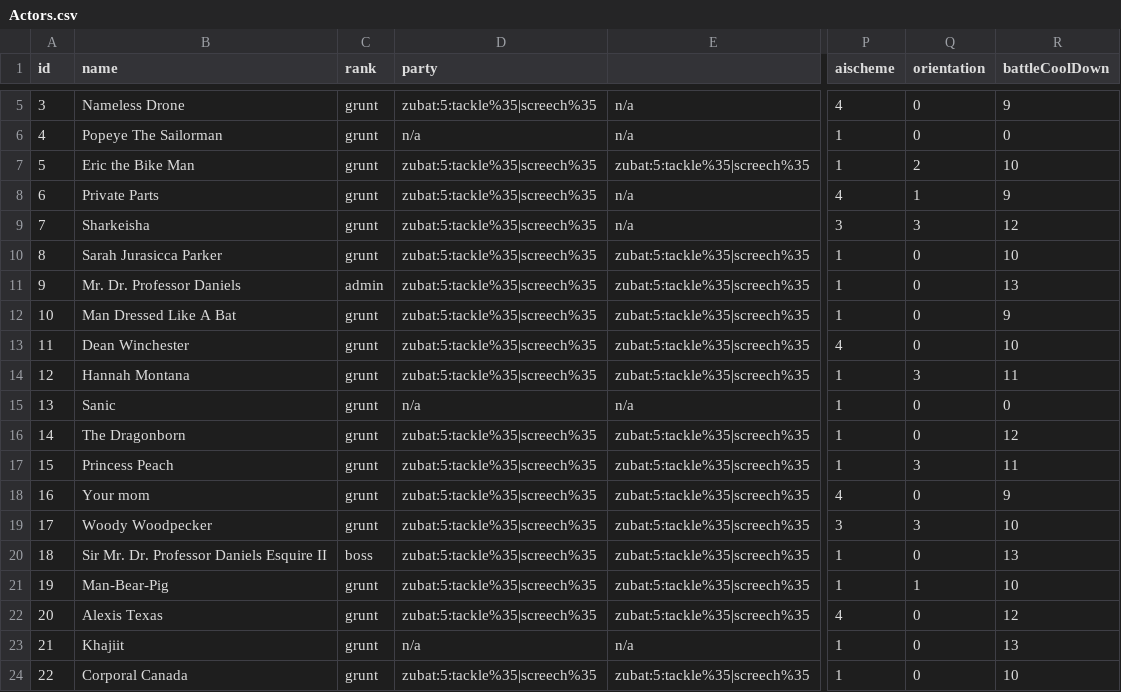
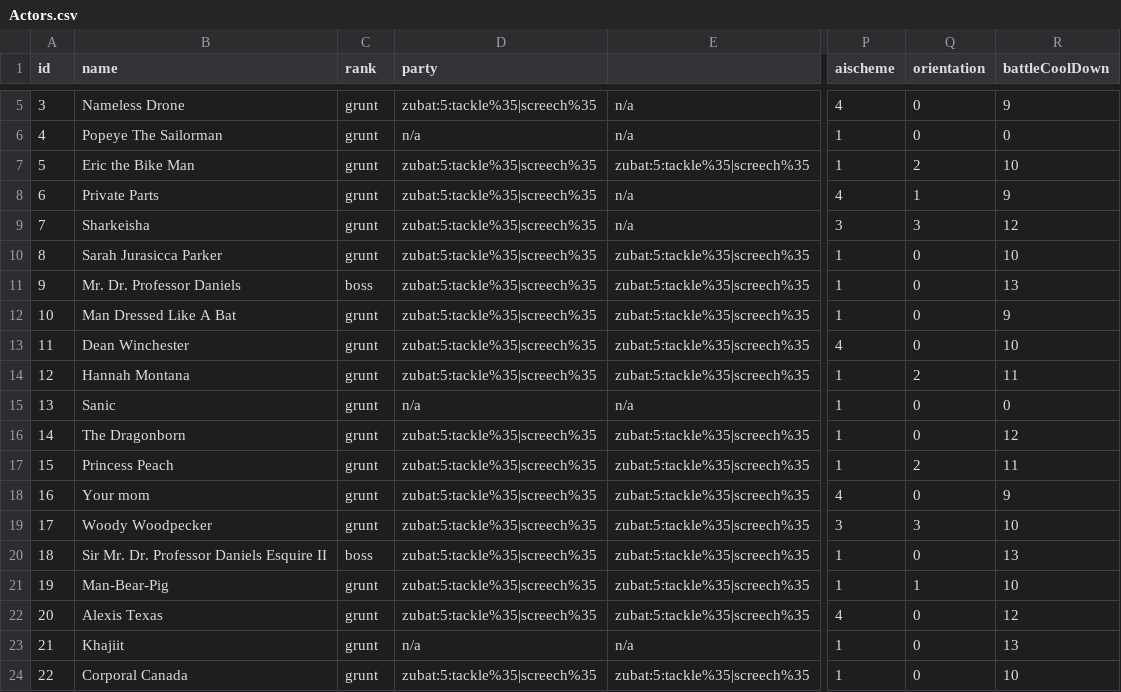
Before and after one commit to knoxaramav2/Meowthful, a CSV file: Meowthful/core/Actors.csv, drawn as a sheet; only a part is shown, gaps mark what is left out; the diff names each change by its address in the sheet, - before the commit and + after, or states it on an @@ line.

```diff
--- a/Meowthful/core/Actors.csv
+++ b/Meowthful/core/Actors.csv
-C11 (rank): admin
+C11 (rank): boss
-Q14 (orientation): 3
+Q14 (orientation): 2
-Q17 (orientation): 3
+Q17 (orientation): 2
```
Also changed, not shown: 9 other files.
